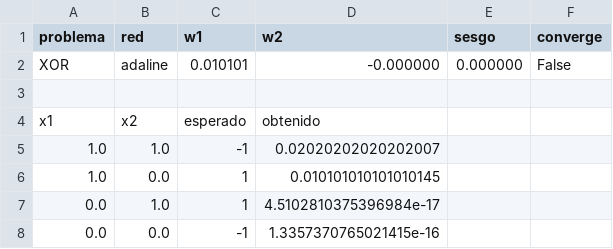
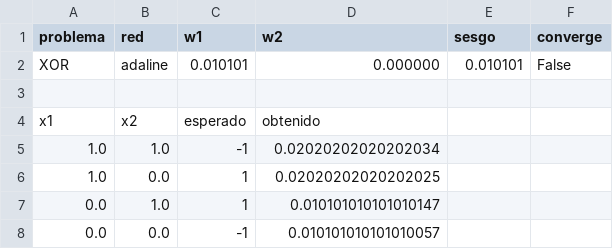
Before and after one commit to ignaciogh33/Neuro, a CSV file: p1/src/logicos_files/xor_adaline.csv, drawn as a sheet.

```diff
--- a/p1/src/logicos_files/xor_adaline.csv
+++ b/p1/src/logicos_files/xor_adaline.csv
@@ -1,8 +1,8 @@
 problema,red,w1,w2,sesgo,converge
-XOR,adaline,0.010101,-0.000000,0.000000,False
+XOR,adaline,0.010101,0.000000,0.010101,False
 
 x1,x2,esperado,obtenido
-1.0,1.0,-1,0.02020202020202007
-1.0,0.0,1,0.010101010101010145
-0.0,1.0,1,4.5102810375396984e-17
-0.0,0.0,-1,1.3357370765021415e-16
+1.0,1.0,-1,0.02020202020202034
+1.0,0.0,1,0.02020202020202025
+0.0,1.0,1,0.010101010101010147
+0.0,0.0,-1,0.010101010101010057
```
Also changed, not shown: 4 other files.
